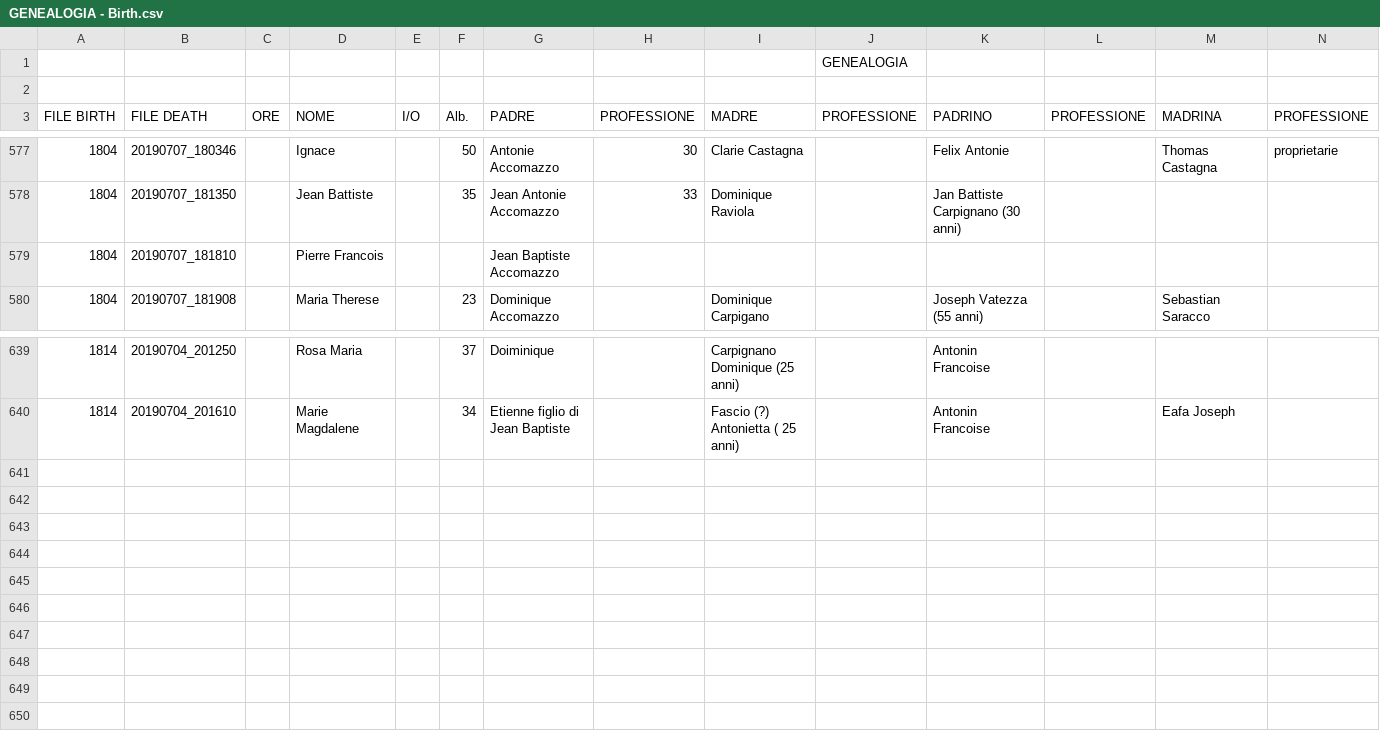
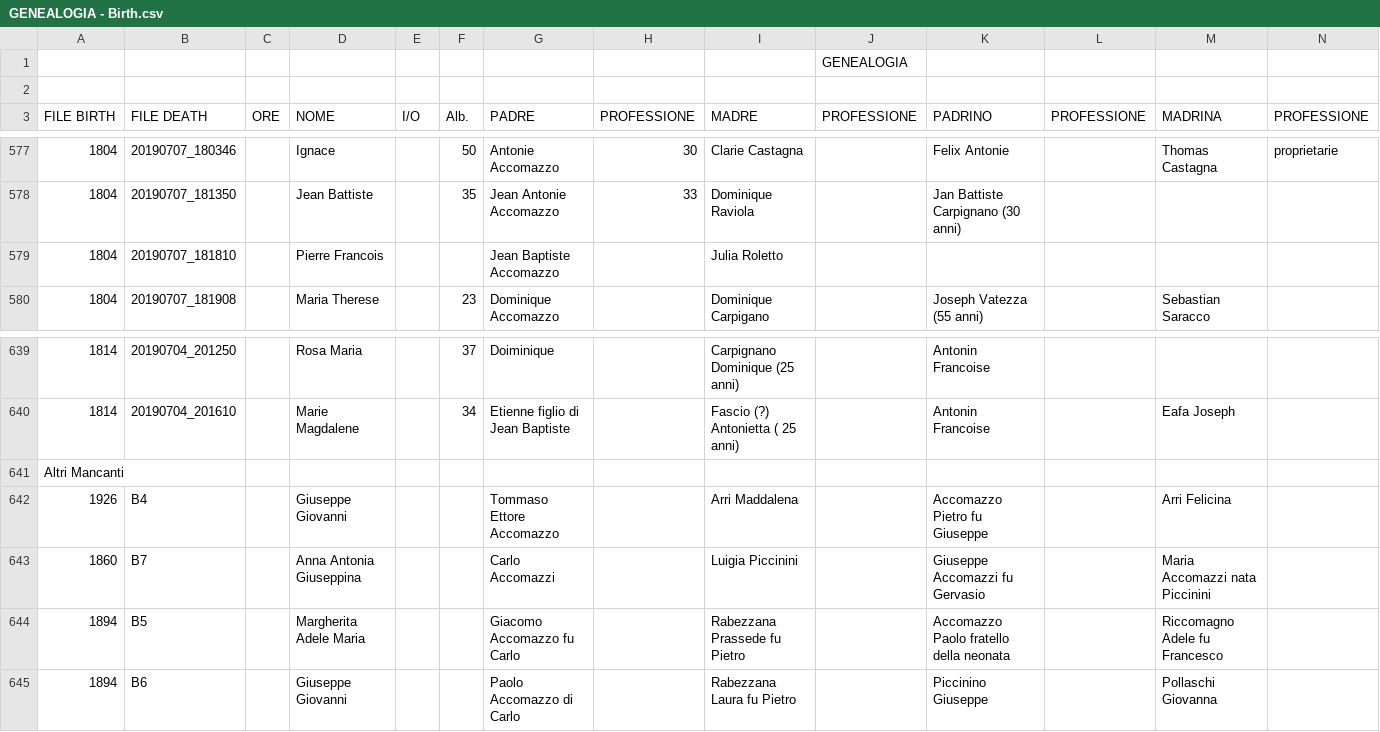
Before and after one commit to VittorioAccomazzi/Accomazzo, a CSV file: Data/GENEALOGIA - Birth.csv, drawn as a sheet; only a part is shown, gaps mark what is left out; rows hold the shown columns only; the diff names each change by its address in the sheet, - before the commit and + after, or states it on an @@ line.

```diff
--- a/Data/GENEALOGIA - Birth.csv
+++ b/Data/GENEALOGIA - Birth.csv
-I579 (MADRE): (empty)
+I579 (MADRE): Julia Roletto
+row 641: Altri Mancanti
+row 642: 1926 | B4 |  | Giuseppe Giovanni |  |  | Tommaso Ettore Accomazzo |  | Arri Maddalena |  | Accomazzo Pietro fu Giuseppe |  | Arri Felicina
+row 643: 1860 | B7 |  | Anna Antonia Giuseppina |  |  | Carlo Accomazzi |  | Luigia Piccinini |  | Giuseppe Accomazzi fu Gervasio |  | Maria Accomazzi nata Piccinini
+row 644: 1894 | B5 |  | Margherita Adele Maria |  |  | Giacomo Accomazzo fu Carlo |  | Rabezzana Prassede fu Pietro |  | Accomazzo Paolo fratello della neonata |  | Riccomagno Adele fu Francesco
+row 645: 1894 | B6 |  | Giuseppe Giovanni |  |  | Paolo Accomazzo di Carlo |  | Rabezzana Laura fu Pietro |  | Piccinino Giuseppe |  | Pollaschi Giovanna
```
Also changed, not shown: Data/Death - Data.csv, Data/Marriage - Sheet1.csv.
